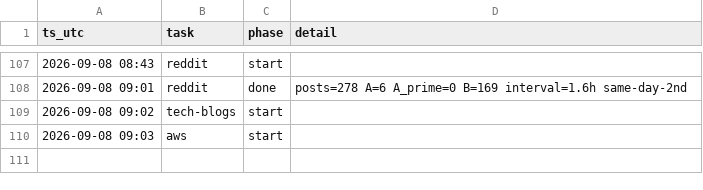
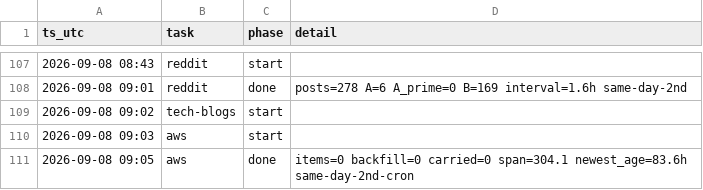
Before and after one commit to IanLiYi1996/personal-research-journal, a TSV file: ops/run-log.tsv, drawn as a sheet; only a part is shown, gaps mark what is left out; the diff names each change by its address in the sheet, - before the commit and + after, or states it on an @@ line.

```diff
--- a/ops/run-log.tsv
+++ b/ops/run-log.tsv
+row 111: 2026-09-08 09:05 | aws | done | items=0 backfill=0 carried=0 span=304.1 newest_age=83.6h same-day-2nd-cron
```
